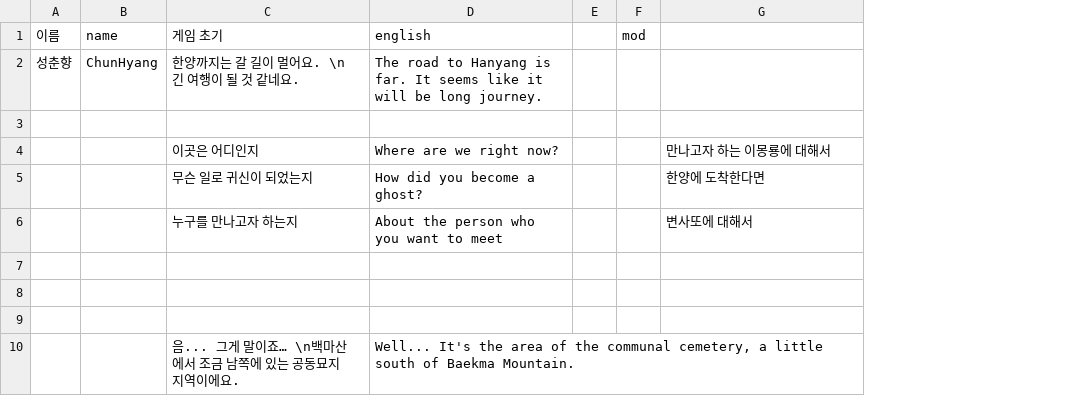
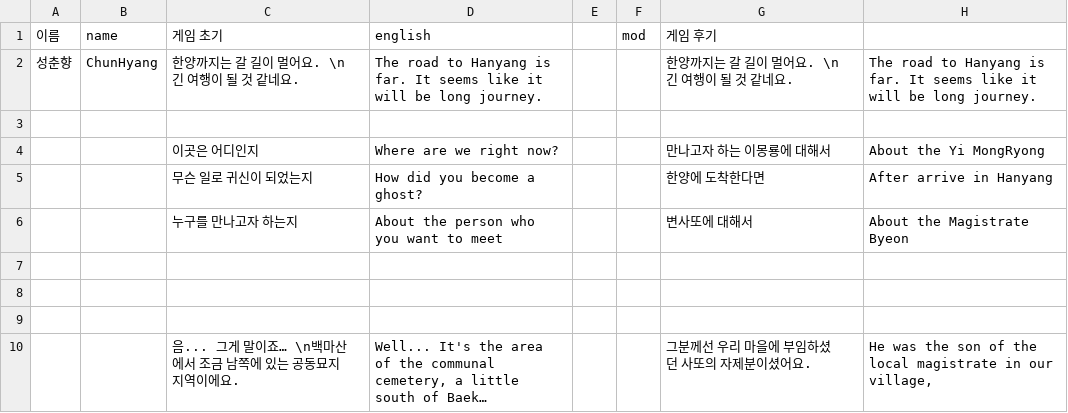
Before and after one commit to ProjPastExam/PastExamFile, a CSV file: 과거시험 시제/Seonbi/datafiles/dialogueData/chunTalk.csv, drawn as a sheet; only a part is shown; long unchanged cells end in …; the diff covers the shown part only; the diff names each change by its address in the sheet, - before the commit and + after, or states it on an @@ line.

```diff
--- a/과거시험 시제/Seonbi/datafiles/dialogueData/chunTalk.csv
+++ b/과거시험 시제/Seonbi/datafiles/dialogueData/chunTalk.csv
+column H, rows 2-10: The road to Hanyang is far. It seems like it will be long journey. |  | About the Yi MongRyong | After arrive in Hanyang | About the Magistrate Byeon |  |  |  | He was the son of the local magistrate in our village,
-G1: (empty)
+G1: 게임 후기
-G2 (게임 후기): (empty)
+G2 (게임 후기): 한양까지는 갈 길이 멀어요. \n긴 여행이 될 것 같네요.
-G10 (게임 후기): (empty)
+G10 (게임 후기): 그분께선 우리 마을에 부임하셨던 사또의 자제분이셨어요.
```
Also changed, not shown: 9 edited cells elsewhere in this file, 과거시험 시제/Seonbi/datafiles/dialogueData/st05Cs.csv, 과거시험 시제/Seonbi/datafiles/dialogueData/st06Cs.csv, 1 other file.
